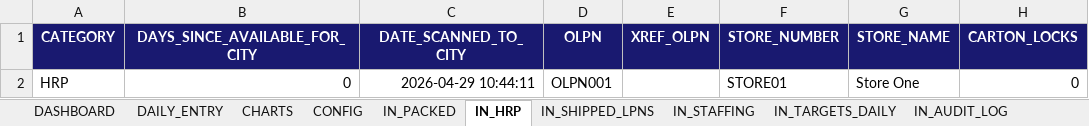
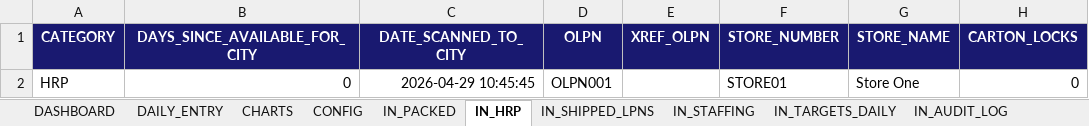
Before and after one commit to peetee09/mtn-M5, an Excel workbook: KPI_Workbook.xlsm, sheet IN_HRP, drawn as a sheet; only a part is shown; values as stored, in another font and other column widths than the file's, no borders; conditional formats and table styles not drawn; the diff names each change by its address in the sheet, - before the commit and + after, or states it on an @@ line.

```diff
--- a/KPI_Workbook.xlsm (sheet IN_HRP)
+++ b/KPI_Workbook.xlsm (sheet IN_HRP)
-C2 (DATE_SCANNED_TO_CITY): 2026-04-29 10:44:11
+C2 (DATE_SCANNED_TO_CITY): 2026-04-29 10:45:45
```
Also changed, not shown: sheet IN_PACKED, 1 other file.
